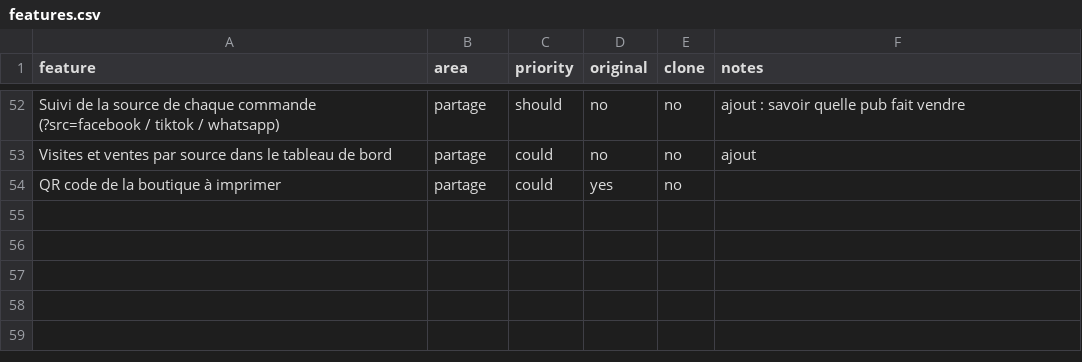
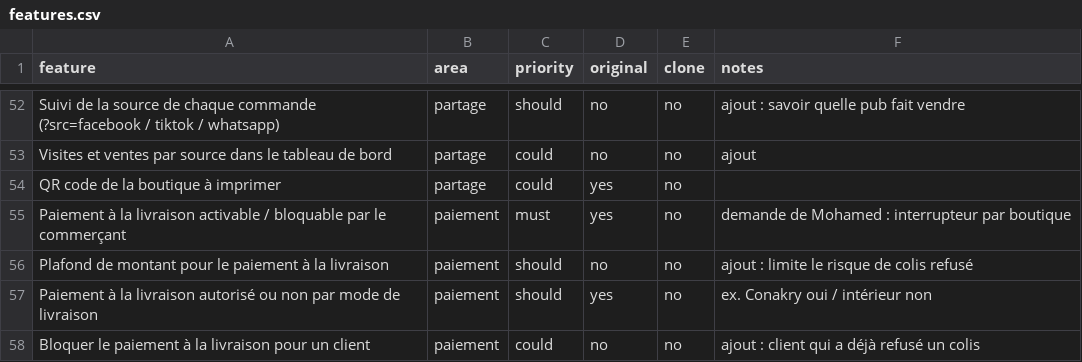
Before and after one commit to MohameBalde/Replica, a CSV file: replica/features.csv, drawn as a sheet; only a part is shown, gaps mark what is left out; the diff names each change by its address in the sheet, - before the commit and + after, or states it on an @@ line.

```diff
--- a/replica/features.csv
+++ b/replica/features.csv
+row 55: Paiement à la livraison activable / bloquable par le commerçant | paiement | must | yes | no | demande de Mohamed : interrupteur par boutique
+row 56: Plafond de montant pour le paiement à la livraison | paiement | should | no | no | ajout : limite le risque de colis refusé
+row 57: Paiement à la livraison autorisé ou non par mode de livraison | paiement | should | yes | no | ex. Conakry oui / intérieur non
+row 58: Bloquer le paiement à la livraison pour un client | paiement | could | no | no | ajout : client qui a déjà refusé un colis
```
Also changed, not shown: 2 other files.
